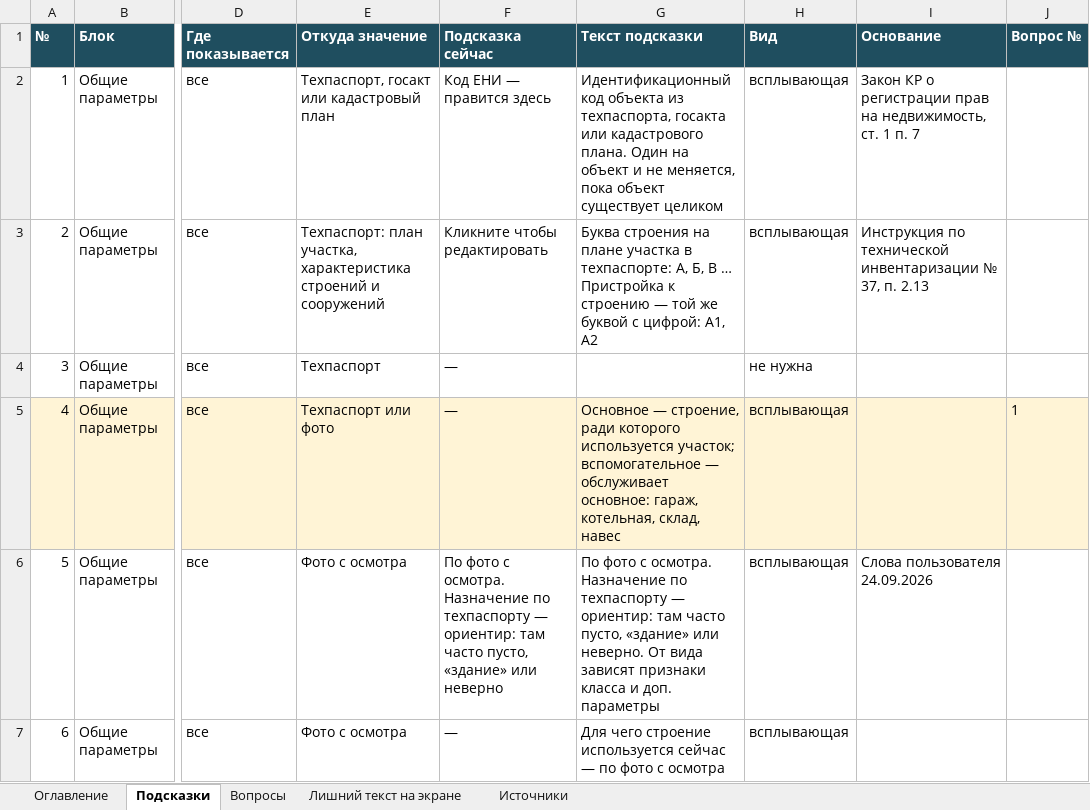
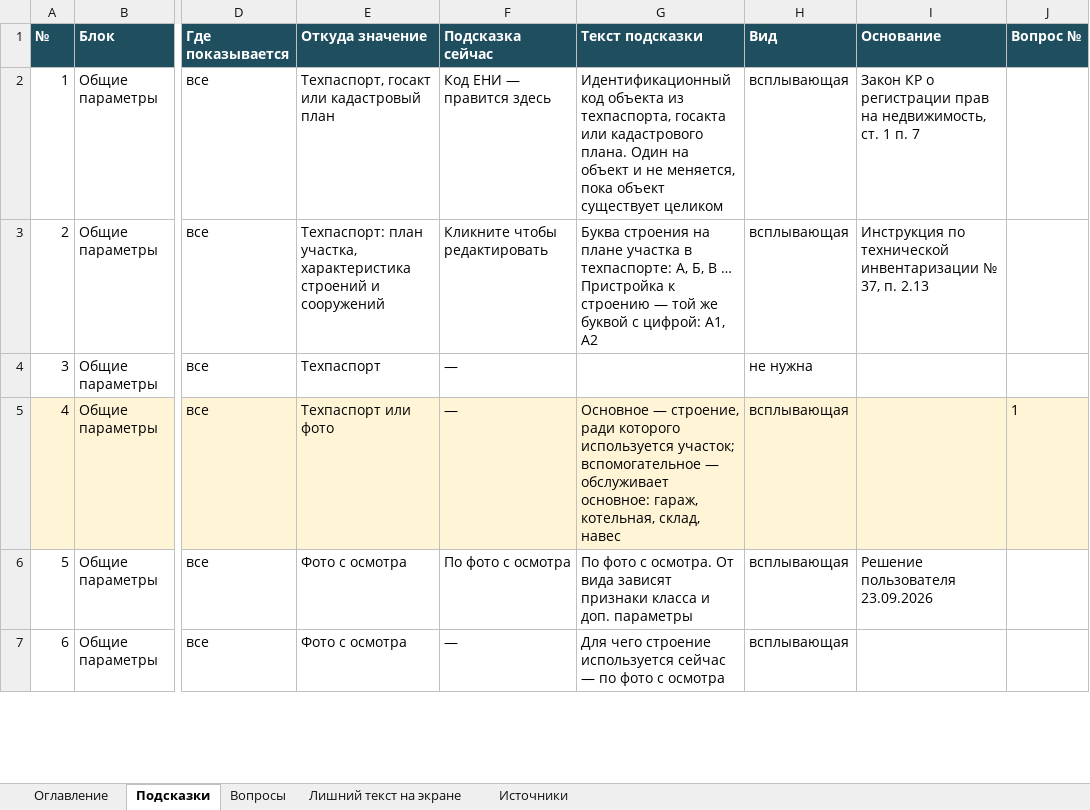
Before and after one commit to NMOsminnov-b-expert/inside, an Excel workbook: docs/podskazki-kartochki-zdaniya.xlsx, sheet Подсказки, drawn as a sheet; only a part is shown, gaps mark what is left out; values as stored, in another font and other column widths than the file's, no borders; the diff covers the shown part only; the diff names each change by its address in the sheet, - before the commit and + after, or states it on an @@ line.

Commit message:
Подсказки карточки здания: книга пересобрана без ориентиров
Подготовлено в Claude Code по задаче Осминова Н.

```diff
--- a/docs/podskazki-kartochki-zdaniya.xlsx (sheet Подсказки)
+++ b/docs/podskazki-kartochki-zdaniya.xlsx (sheet Подсказки)
-F6 (Подсказка сейчас): …фото с осмотра. Назначение по техпаспорту — ориентир: там часто пусто, «здание» или неверно
+F6 (Подсказка сейчас): …фото с осмотра
-G6 (Текст подсказки): …с осмотра. Назначение по техпаспорту — ориентир: там часто пусто, «здание» или неверно. От вида…
+G6 (Текст подсказки): …с осмотра. От вида…
-I6 (Основание): Слова пользователя 24.09.2026
+I6 (Основание): Решение пользователя 23.09.2026
```
Also changed, not shown: 3 edited cells elsewhere in this sheet, 1 other file.
